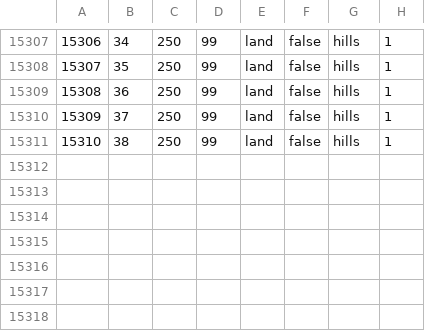
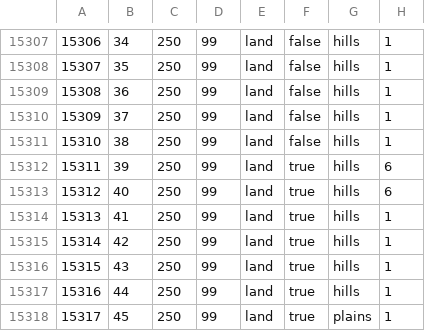
Before and after one commit to BSM-HOI4/HOI4-Bakasekaitizu-MOD, a CSV file: bakasekai/map/definition.csv, drawn as a sheet; only a part is shown, gaps mark what is left out.

```diff
--- a/bakasekai/map/definition.csv
+++ b/bakasekai/map/definition.csv
@@ -15311 +15311,8 @@
 15310;38;250;99;land;false;hills;1
+15311;39;250;99;land;true;hills;6
+15312;40;250;99;land;true;hills;6
+15313;41;250;99;land;true;hills;1
+15314;42;250;99;land;true;hills;1
+15315;43;250;99;land;true;hills;1
+15316;44;250;99;land;true;hills;1
+15317;45;250;99;land;true;plains;1
```
Also changed, not shown: bakasekai/map/lul.csv, 20 other files.
